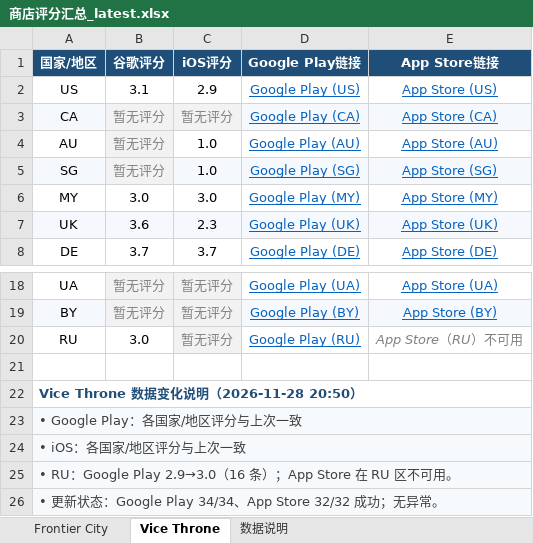
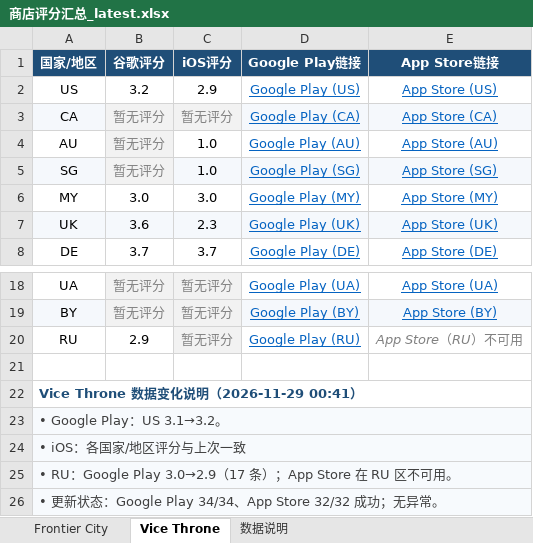
Before and after one commit to lixiangmei2021-alt/store-ratings-dashboard, an Excel workbook: 商店评分汇总_latest.xlsx, sheet Vice Throne, drawn as a sheet; only a part is shown, gaps mark what is left out; values as stored, in another font and other column widths than the file's, no borders; the diff names each change by its address in the sheet, - before the commit and + after, or states it on an @@ line.

Commit message:
Update store ratings [skip ci]

```diff
--- a/商店评分汇总_latest.xlsx (sheet Vice Throne)
+++ b/商店评分汇总_latest.xlsx (sheet Vice Throne)
-B2 (谷歌评分): 3.1
+B2 (谷歌评分): 3.2
-B20 (谷歌评分): 3.0
+B20 (谷歌评分): 2.9
-A22 (国家/地区): Vice Throne 数据变化说明（2026-11-28 20:50）
+A22 (国家/地区): Vice Throne 数据变化说明（2026-11-29 00:41）
-A23 (国家/地区): • Google Play：各国家/地区评分与上次一致
+A23 (国家/地区): • Google Play：US 3.1→3.2。
-A25 (国家/地区): …RU：Google Play 2.9→3.0（16 条）；App…
+A25 (国家/地区): …RU：Google Play 3.0→2.9（17 条）；App…
```
Also changed, not shown: sheet 数据说明, sheet Frontier City, 4 other files.
